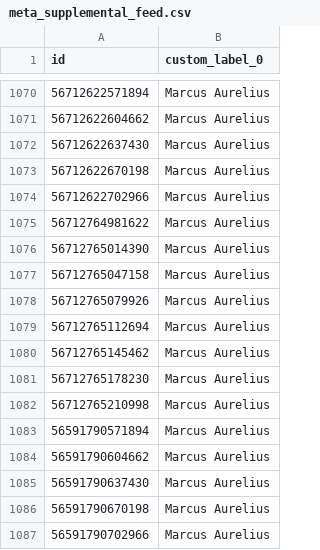
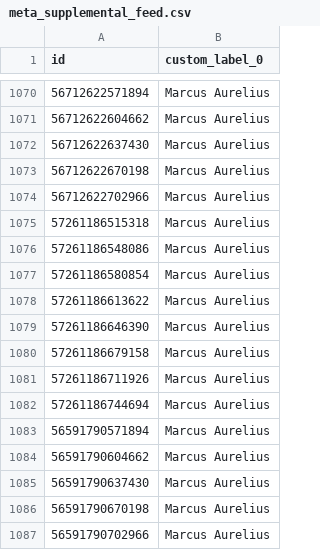
Before and after one commit to jockedigital-code/meta-supplemental-feed, a CSV file: meta_supplemental_feed.csv, drawn as a sheet; only a part is shown, gaps mark what is left out.

```diff
--- a/meta_supplemental_feed.csv
+++ b/meta_supplemental_feed.csv
@@ -1074,10 +1074,10 @@ id,custom_label_0
 56712622702966,Marcus Aurelius
-56712764981622,Marcus Aurelius
-56712765014390,Marcus Aurelius
-56712765047158,Marcus Aurelius
-56712765079926,Marcus Aurelius
-56712765112694,Marcus Aurelius
-56712765145462,Marcus Aurelius
-56712765178230,Marcus Aurelius
-56712765210998,Marcus Aurelius
+57261186515318,Marcus Aurelius
+57261186548086,Marcus Aurelius
+57261186580854,Marcus Aurelius
+57261186613622,Marcus Aurelius
+57261186646390,Marcus Aurelius
+57261186679158,Marcus Aurelius
+57261186711926,Marcus Aurelius
+57261186744694,Marcus Aurelius
 56591790571894,Marcus Aurelius
```
